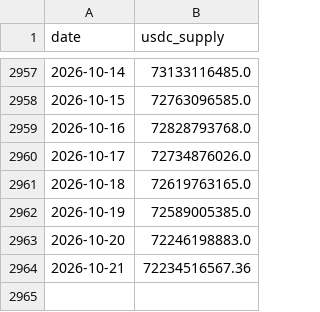
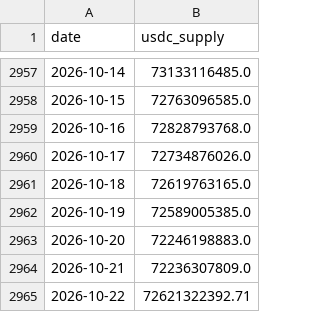
Before and after one commit to ChristopheAbelem/circle-valuation, a CSV file: data/usdc_supply.csv, drawn as a sheet; only a part is shown, gaps mark what is left out.

```diff
--- a/data/usdc_supply.csv
+++ b/data/usdc_supply.csv
@@ -2963,2 +2963,3 @@ date,usdc_supply
 2026-10-20,72246198883.0
-2026-10-21,72234516567.36
+2026-10-21,72236307809.0
+2026-10-22,72621322392.71
```
Also changed, not shown: data/crcl_prices.csv, data/tbill_3m.csv, 1 other file.
